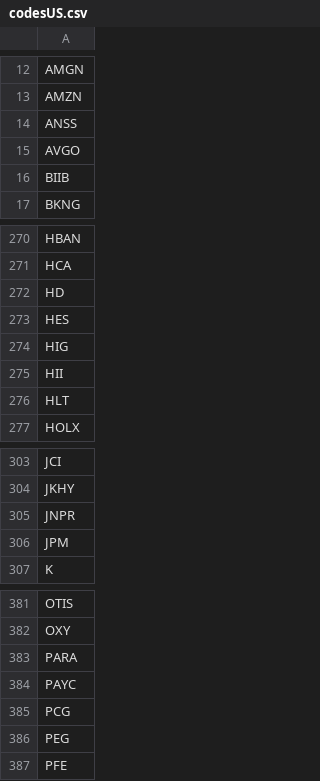
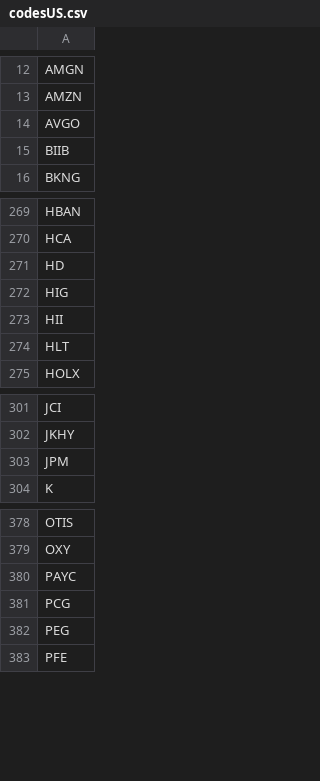
Before and after one commit to Zzzzz332277/Ztrade, a CSV file: codesUS.csv, drawn as a sheet; only a part is shown, gaps mark what is left out; the diff names each change by its address in the sheet, - before the commit and + after, or states it on an @@ line.

```diff
--- a/codesUS.csv
+++ b/codesUS.csv
-row 14: ANSS
-row 273: HES
-row 305: JNPR
-row 383: PARA
```
Also changed, not shown: 11 other files.
